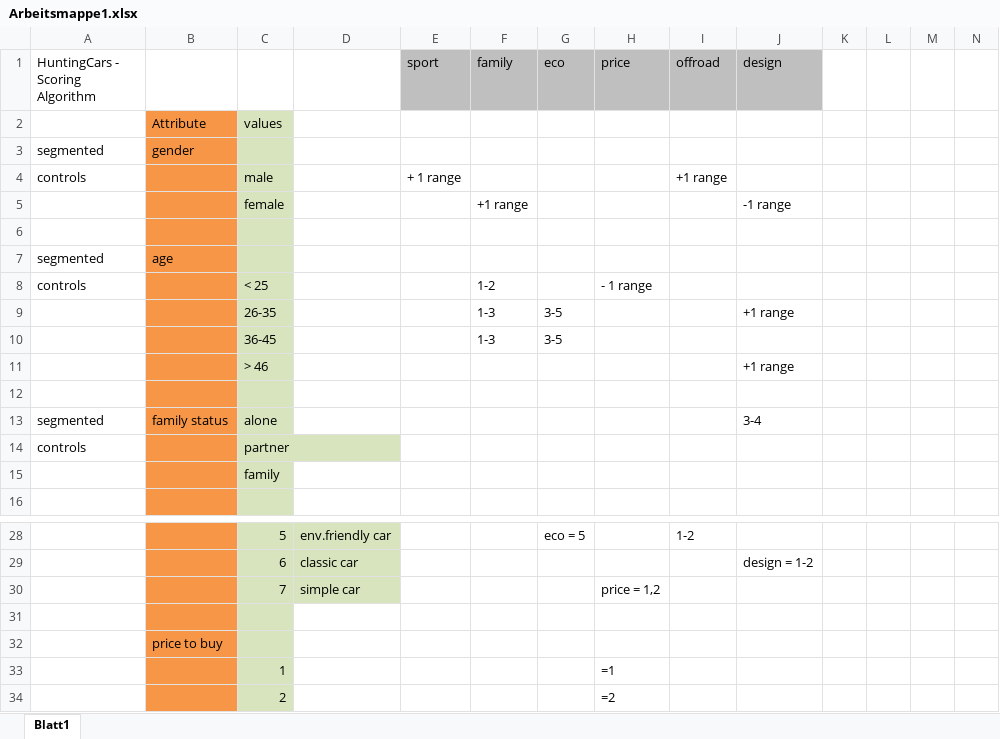
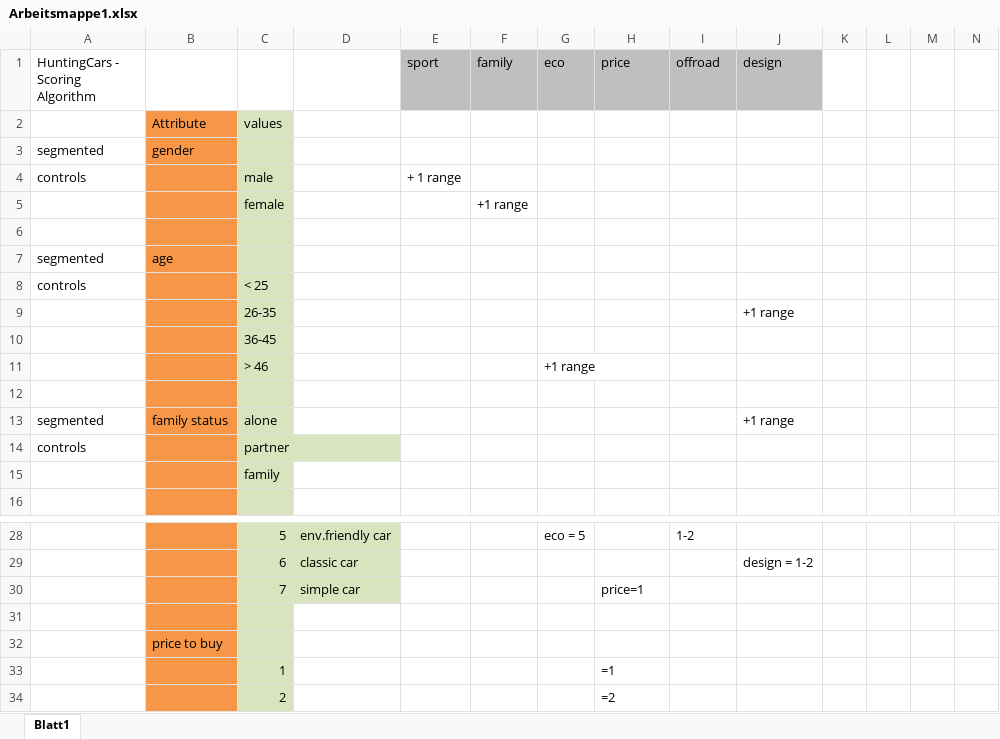
Before and after one commit to lolo8304/HuntingCars, an Excel workbook: Arbeitsmappe1.xlsx, sheet Blatt1, drawn as a sheet; only a part is shown, gaps mark what is left out; values as stored, in another font and other column widths than the file's, no borders; removed rows and columns are numbered as before the commit, all else as after; rows hold the shown columns only; the diff names each change by its address in the sheet, - before the commit and + after, or states it on an @@ line.

```diff
--- a/Arbeitsmappe1.xlsx (sheet Blatt1)
+++ b/Arbeitsmappe1.xlsx (sheet Blatt1)
-I4 (offroad): +1 range
+I4 (offroad): (empty)
-J5 (design): -1 range
+J5 (design): (empty)
-F8 (family): 1-2
+F8 (family): (empty)
-H8 (price): - 1 range
+H8 (price): (empty)
-row 9:  |  | 26-35 |  |  | 1-3 | 3-5 |  |  | +1 range
-row 10:  |  | 36-45 |  |  | 1-3 | 3-5
-C9: > 46
+C9: 26-35
+row 10:  |  | 36-45
+row 11:  |  | > 46 |  |  |  | +1 range
-J13 (design): 3-4
+J13 (design): +1 range
-H30 (price): price = 1,2
+H30 (price): price=1
```
Also changed, not shown: 1 other file.
